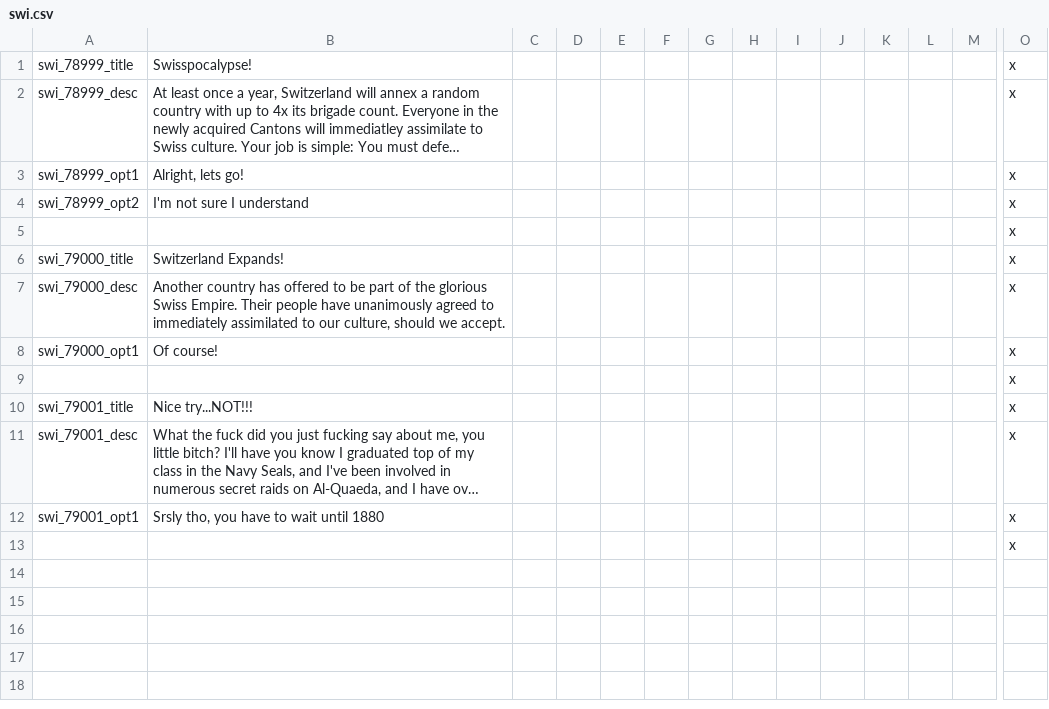
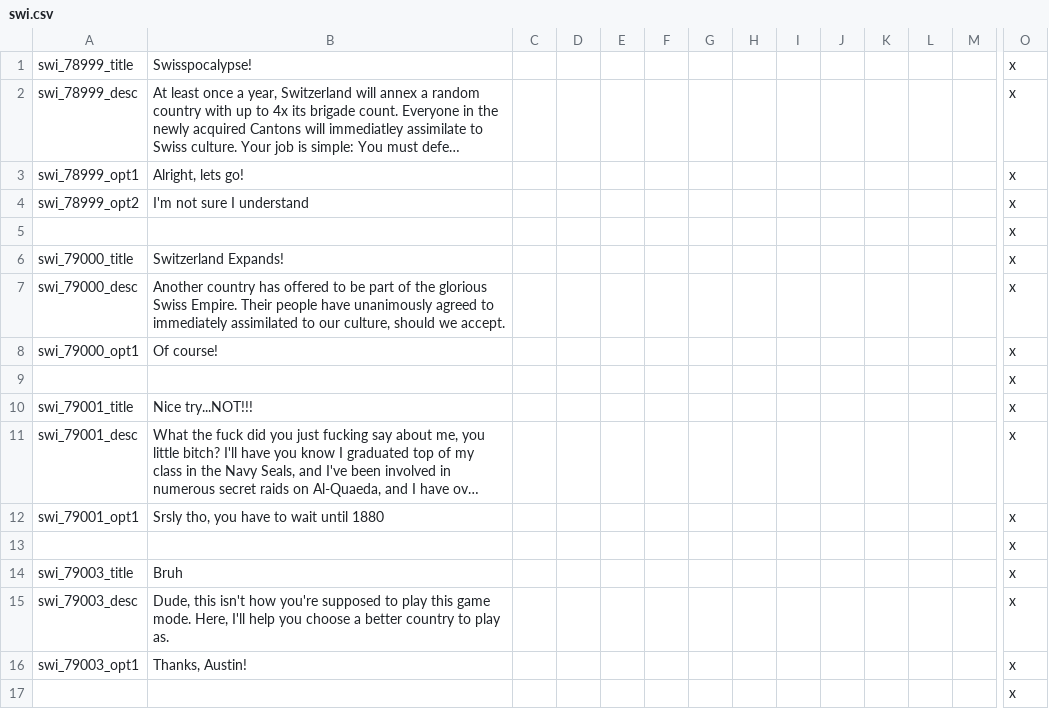
Before and after one commit to addonovan/v2mod, a CSV file: Swisspocalypse/localisation/swi.csv, drawn as a sheet; only a part is shown, gaps mark what is left out; long unchanged cells end in …; rows hold the shown columns only; the diff names each change by its address in the sheet, - before the commit and + after, or states it on an @@ line.

Commit message:
Players get switched off of Switzerland
and into a shitty country that has no chance lol

```diff
--- a/Swisspocalypse/localisation/swi.csv
+++ b/Swisspocalypse/localisation/swi.csv
+row 14: swi_79003_title | Bruh |  |  |  |  |  |  |  |  |  |  |  | x
+row 15: swi_79003_desc | Dude, this isn't how you're supposed to play this game mode. Here, I'll help you choose a better country to play as. |  |  |  |  |  |  |  |  |  |  |  | x
+row 16: swi_79003_opt1 | Thanks, Austin! |  |  |  |  |  |  |  |  |  |  |  | x
+row 17:  |  |  |  |  |  |  |  |  |  |  |  |  | x
```
Also changed, not shown: 2 other files.
